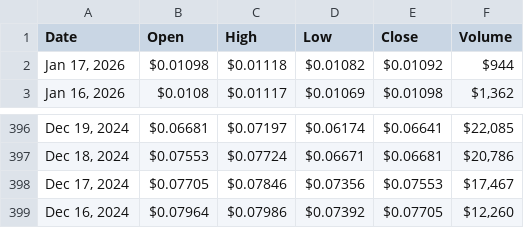
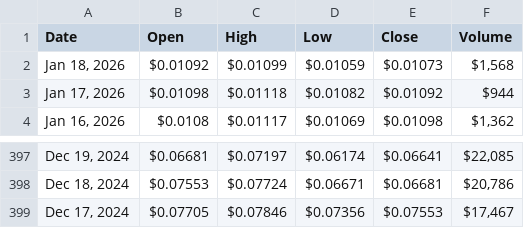
Before and after one commit to cc-horikawa/velocity, a CSV file: result.csv, drawn as a sheet; only a part is shown, gaps mark what is left out.

```diff
--- a/result.csv
+++ b/result.csv
@@ -1,2 +1,3 @@
 "Date","Open","High","Low","Close","Volume"
+"Jan 18, 2026","$0.01092","$0.01099","$0.01059","$0.01073","$1,568"
 "Jan 17, 2026","$0.01098","$0.01118","$0.01082","$0.01092","$944"
@@ -398,2 +399 @@
 "Dec 17, 2024","$0.07705","$0.07846","$0.07356","$0.07553","$17,467"
-"Dec 16, 2024","$0.07964","$0.07986","$0.07392","$0.07705","$12,260"
```
